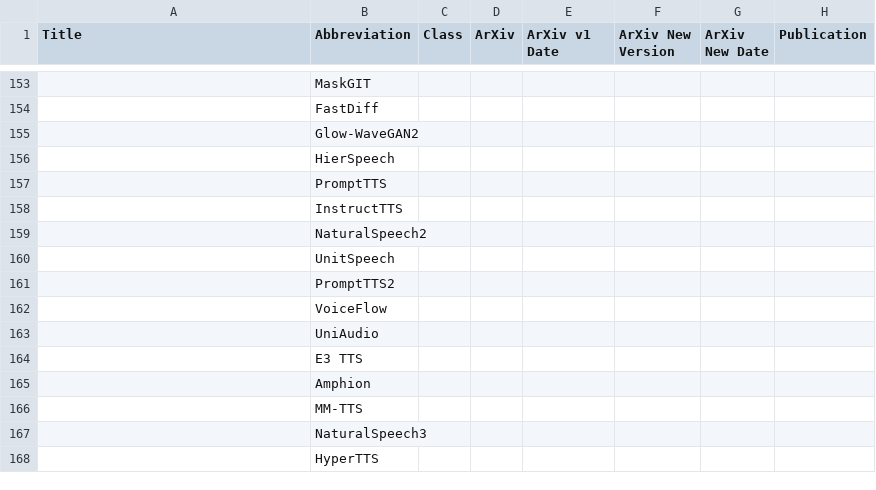
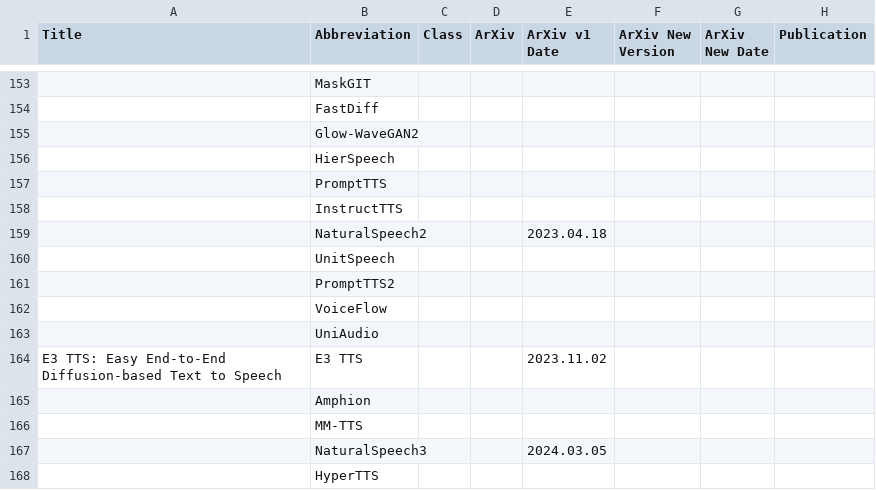
Before and after one commit to SapphireLab/Sapphire-TTS-Collection, a CSV file: Models.csv, drawn as a sheet; only a part is shown, gaps mark what is left out; the diff covers the shown part only; the diff names each change by its address in the sheet, - before the commit and + after, or states it on an @@ line.

```diff
--- a/Models.csv
+++ b/Models.csv
-E159 (ArXiv v1 Date): (empty)
+E159 (ArXiv v1 Date): 2023.04.18
-A164 (Title): (empty)
+A164 (Title): E3 TTS: Easy End-to-End Diffusion-based Text to Speech
-E164 (ArXiv v1 Date): (empty)
+E164 (ArXiv v1 Date): 2023.11.02
-E167 (ArXiv v1 Date): (empty)
+E167 (ArXiv v1 Date): 2024.03.05
```
Also changed, not shown: 93 edited cells elsewhere in this file.
